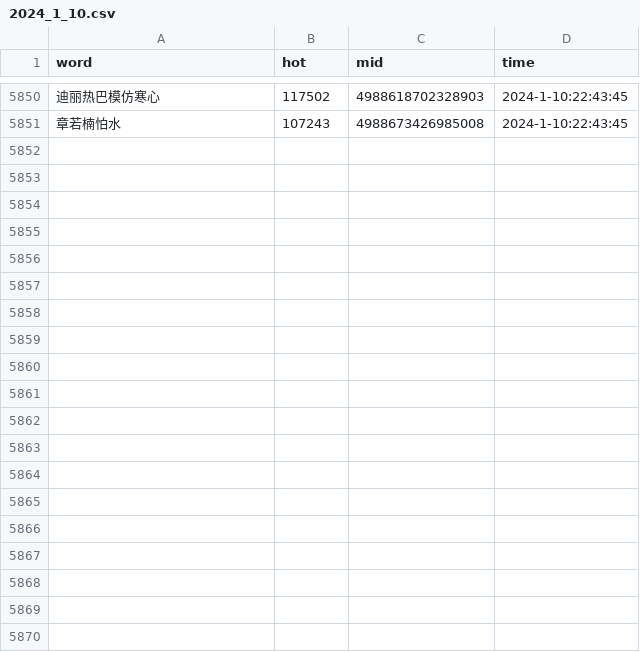
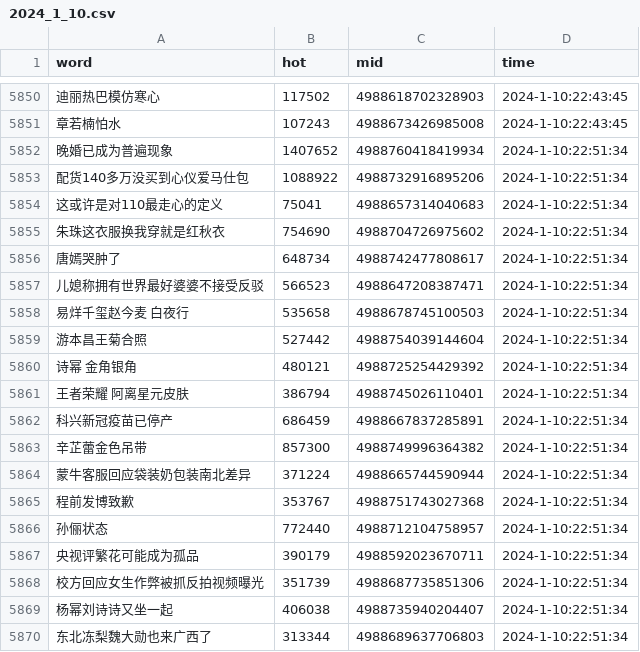
Before and after one commit to Euclid-Jie/weibo_hotlist, a CSV file: hotlist/2024_1_10.csv, drawn as a sheet; only a part is shown, gaps mark what is left out; the diff covers the shown part only; the diff names each change by its address in the sheet, - before the commit and + after, or states it on an @@ line.

Commit message:
craw_5minly_2024-01-10 14:51

```diff
--- a/hotlist/2024_1_10.csv
+++ b/hotlist/2024_1_10.csv
+row 5852: 晚婚已成为普遍现象 | 1407652 | 4988760418419934 | 2024-1-10:22:51:34
+row 5853: 配货140多万没买到心仪爱马仕包 | 1088922 | 4988732916895206 | 2024-1-10:22:51:34
+row 5854: 这或许是对110最走心的定义 | 75041 | 4988657314040683 | 2024-1-10:22:51:34
+row 5855: 朱珠这衣服换我穿就是红秋衣 | 754690 | 4988704726975602 | 2024-1-10:22:51:34
+row 5856: 唐嫣哭肿了 | 648734 | 4988742477808617 | 2024-1-10:22:51:34
+row 5857: 儿媳称拥有世界最好婆婆不接受反驳 | 566523 | 4988647208387471 | 2024-1-10:22:51:34
+row 5858: 易烊千玺赵今麦 白夜行 | 535658 | 4988678745100503 | 2024-1-10:22:51:34
+row 5859: 游本昌王菊合照 | 527442 | 4988754039144604 | 2024-1-10:22:51:34
+row 5860: 诗幂 金角银角 | 480121 | 4988725254429392 | 2024-1-10:22:51:34
+row 5861: 王者荣耀 阿离星元皮肤 | 386794 | 4988745026110401 | 2024-1-10:22:51:34
+row 5862: 科兴新冠疫苗已停产 | 686459 | 4988667837285891 | 2024-1-10:22:51:34
+row 5863: 辛芷蕾金色吊带 | 857300 | 4988749996364382 | 2024-1-10:22:51:34
+row 5864: 蒙牛客服回应袋装奶包装南北差异 | 371224 | 4988665744590944 | 2024-1-10:22:51:34
+row 5865: 程前发博致歉 | 353767 | 4988751743027368 | 2024-1-10:22:51:34
+row 5866: 孙俪状态 | 772440 | 4988712104758957 | 2024-1-10:22:51:34
+row 5867: 央视评繁花可能成为孤品 | 390179 | 4988592023670711 | 2024-1-10:22:51:34
+row 5868: 校方回应女生作弊被抓反拍视频曝光 | 351739 | 4988687735851306 | 2024-1-10:22:51:34
+row 5869: 杨幂刘诗诗又坐一起 | 406038 | 4988735940204407 | 2024-1-10:22:51:34
+row 5870: 东北冻梨魏大勋也来广西了 | 313344 | 4988689637706803 | 2024-1-10:22:51:34
```
Also changed, not shown: 31 added rows elsewhere in this file.
